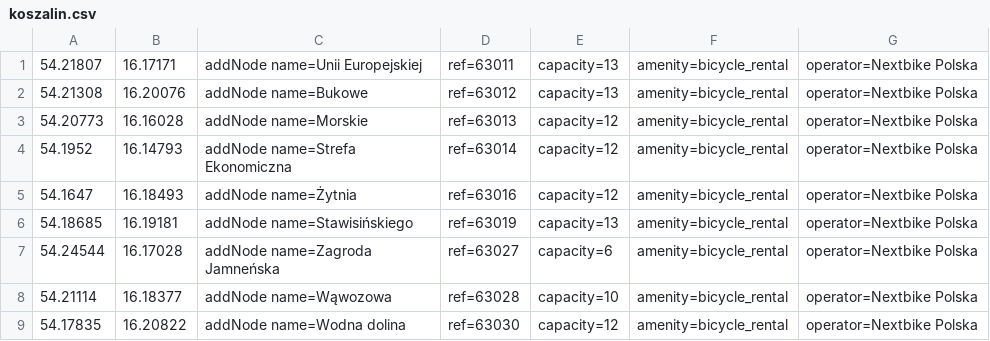
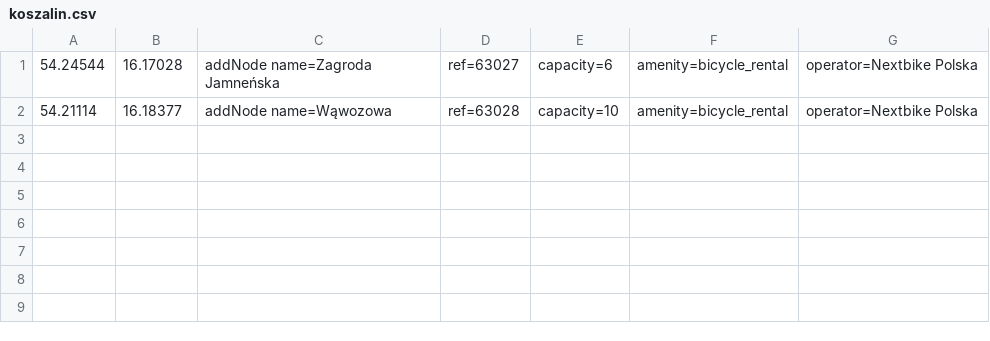
Before and after one commit to starsep/NextbikeOSM, a CSV file: koszalin.csv, drawn as a sheet; the diff names each change by its address in the sheet, - before the commit and + after, or states it on an @@ line.

Commit message:
Fetch data from bbox of Nextbike data

```diff
--- a/koszalin.csv
+++ b/koszalin.csv
-row 1: 54.21807 | 16.17171 | addNode name=Unii Europejskiej | ref=63011 | capacity=13 | amenity=bicycle_rental | operator=Nextbike Polska
-row 2: 54.21308 | 16.20076 | addNode name=Bukowe | ref=63012 | capacity=13 | amenity=bicycle_rental | operator=Nextbike Polska
-row 3: 54.20773 | 16.16028 | addNode name=Morskie | ref=63013 | capacity=12 | amenity=bicycle_rental | operator=Nextbike Polska
-row 4: 54.1952 | 16.14793 | addNode name=Strefa Ekonomiczna | ref=63014 | capacity=12 | amenity=bicycle_rental | operator=Nextbike Polska
-row 5: 54.1647 | 16.18493 | addNode name=Żytnia | ref=63016 | capacity=12 | amenity=bicycle_rental | operator=Nextbike Polska
-row 6: 54.18685 | 16.19181 | addNode name=Stawisińskiego | ref=63019 | capacity=13 | amenity=bicycle_rental | operator=Nextbike Polska
-row 9: 54.17835 | 16.20822 | addNode name=Wodna dolina | ref=63030 | capacity=12 | amenity=bicycle_rental | operator=Nextbike Polska
```
Also changed, not shown: wroclaw.csv, 42 other files.
